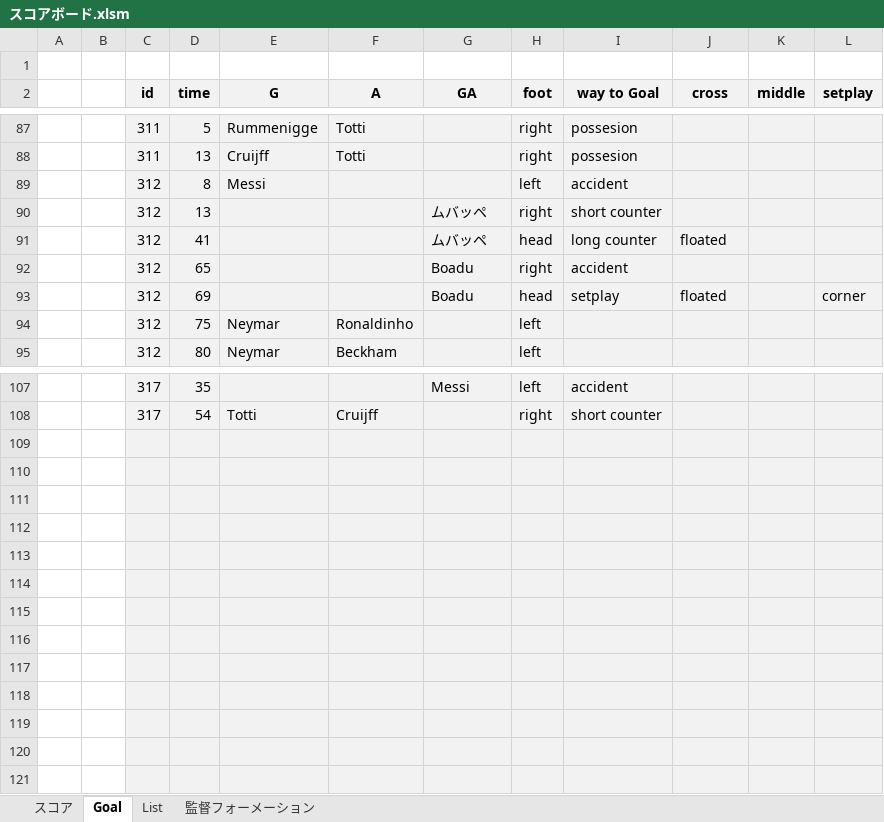
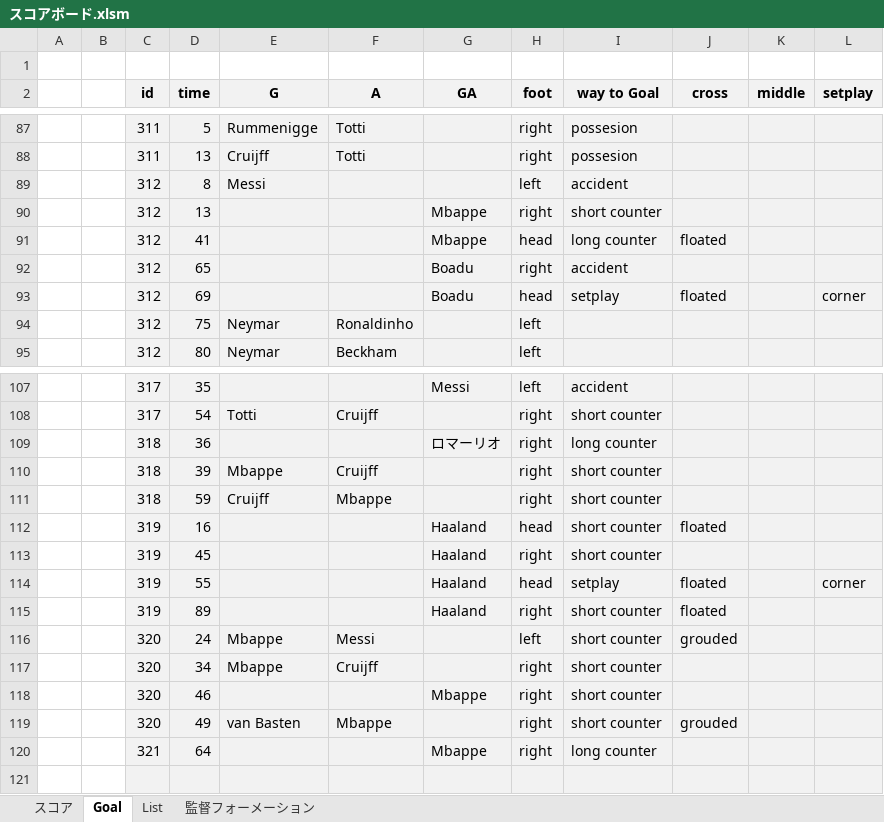
Before and after one commit to 2929porno/efootballanalysis, an Excel workbook: スコアボード.xlsm, sheet Goal, drawn as a sheet; only a part is shown, gaps mark what is left out; values as stored, in another font and other column widths than the file's, no borders; charts and pictures not drawn; the diff names each change by its address in the sheet, - before the commit and + after, or states it on an @@ line.

```diff
--- a/スコアボード.xlsm (sheet Goal)
+++ b/スコアボード.xlsm (sheet Goal)
-G90:G91 (GA): ムバッペ
+G90:G91 (GA): Mbappe
-row 109: (empty)
+row 109:  |  | 318 | 36 |  |  | ロマーリオ | right | long counter
-row 110: (empty)
+row 110:  |  | 318 | 39 | Mbappe | Cruijff |  | right | short counter
-row 111: (empty)
+row 111:  |  | 318 | 59 | Cruijff | Mbappe |  | right | short counter
-row 112: (empty)
+row 112:  |  | 319 | 16 |  |  | Haaland | head | short counter | floated
-row 113: (empty)
+row 113:  |  | 319 | 45 |  |  | Haaland | right | short counter
-row 114: (empty)
+row 114:  |  | 319 | 55 |  |  | Haaland | head | setplay | floated |  | corner
-row 115: (empty)
+row 115:  |  | 319 | 89 |  |  | Haaland | right | short counter | floated
-row 116: (empty)
+row 116:  |  | 320 | 24 | Mbappe | Messi |  | left | short counter | grouded
-row 117: (empty)
+row 117:  |  | 320 | 34 | Mbappe | Cruijff |  | right | short counter
-row 118: (empty)
+row 118:  |  | 320 | 46 |  |  | Mbappe | right | short counter
-row 119: (empty)
+row 119:  |  | 320 | 49 | van Basten | Mbappe |  | right | short counter | grouded
-row 120: (empty)
+row 120:  |  | 321 | 64 |  |  | Mbappe | right | long counter
```
Also changed, not shown: sheet スコア, sheet 監督フォーメーション, hidden cells, charts or pictures, 4 other files.
